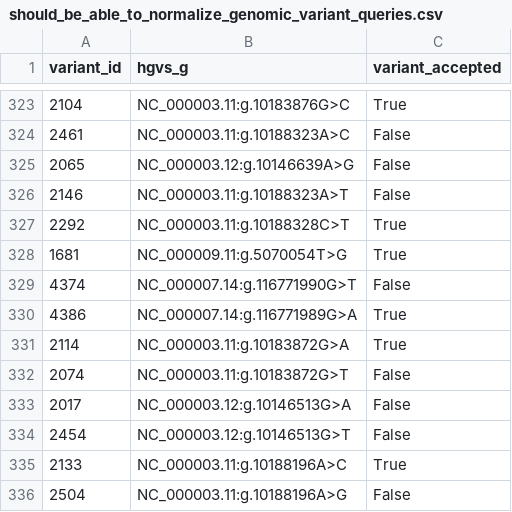
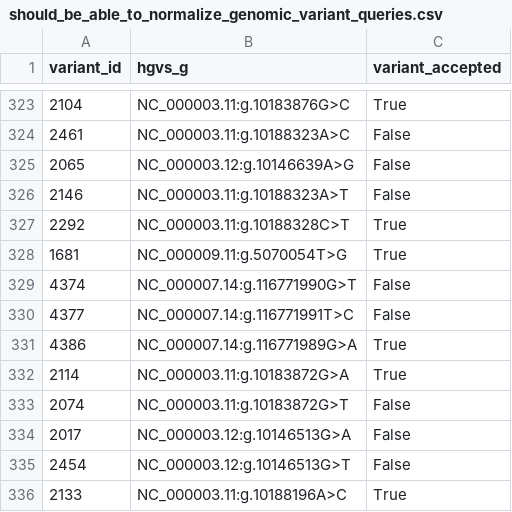
Before and after one commit to GenomicMedLab/variation-normalizer-manuscript, a CSV file: analysis/civic/should_be_able_to_normalize_genomic_variant_queries.csv, drawn as a sheet; only a part is shown, gaps mark what is left out; the shorter side is filled out with more unchanged rows; the diff names each change by its address in the sheet, - before the commit and + after, or states it on an @@ line.

```diff
--- a/analysis/civic/should_be_able_to_normalize_genomic_variant_queries.csv
+++ b/analysis/civic/should_be_able_to_normalize_genomic_variant_queries.csv
+row 330: 4377 | NC_000007.14:g.116771991T>C | False
```
Also changed, not shown: analysis/civic/able_to_normalize_queries.csv, analysis/civic/not_supported_variants.csv, 3 other files.
